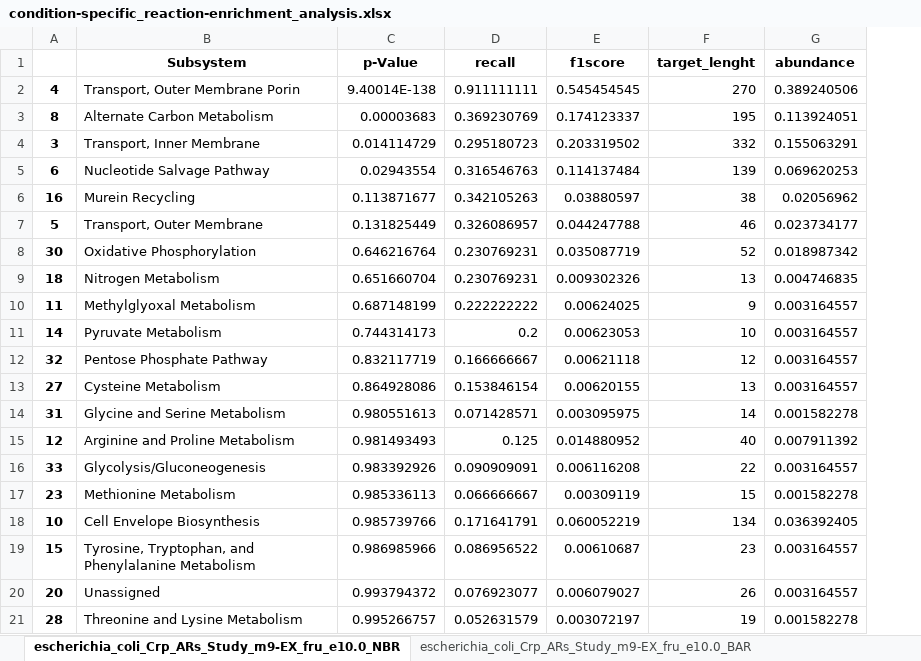
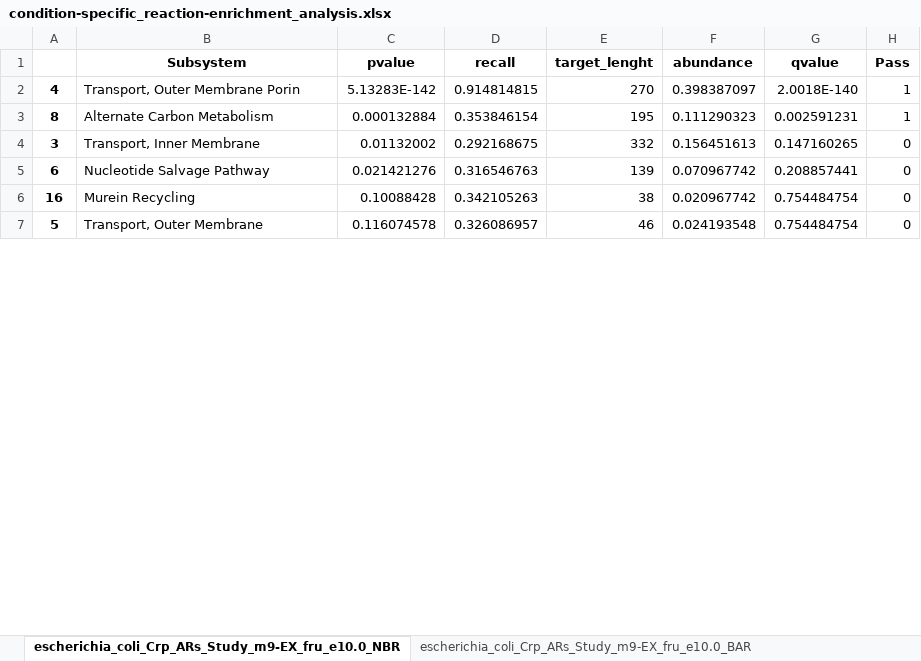
Before and after one commit to extrevaro/e-merlin, an Excel workbook: results/escherichia_coli/All_Studies/condition-specific_reaction-enrichment_analysis.xlsx, sheet escherichia_coli_Crp_ARs_Study_m9-EX_fru_e10.0_NBR, drawn as a sheet; only a part is shown; values as stored, in another font and other column widths than the file's, no borders; removed rows and columns are numbered as before the commit, all else as after; the diff covers the shown part only; the diff names each change by its address in the sheet, - before the commit and + after, or states it on an @@ line.

```diff
--- a/results/escherichia_coli/All_Studies/condition-specific_reaction-enrichment_analysis.xlsx (sheet escherichia_coli_Crp_ARs_Study_m9-EX_fru_e10.0_NBR)
+++ b/results/escherichia_coli/All_Studies/condition-specific_reaction-enrichment_analysis.xlsx (sheet escherichia_coli_Crp_ARs_Study_m9-EX_fru_e10.0_NBR)
-column E (f1score), rows 2-7: 0.545454545 | 0.174123337 | 0.203319502 | 0.114137484 | 0.03880597 | 0.044247788
+column G (qvalue), rows 2-7: 2.0018E-140 | 0.002591231 | 0.147160265 | 0.208857441 | 0.754484754 | 0.754484754
+column H (Pass), rows 2-7: 1 | 1 | 0 | 0 | 0 | 0
-C1: p-Value
+C1: pvalue
-C2 (pvalue): 9.40014E-138
+C2 (pvalue): 5.13283E-142
-D2 (recall): 0.911111111
+D2 (recall): 0.914814815
-F2 (abundance): 0.389240506
+F2 (abundance): 0.398387097
-C3 (pvalue): 0.00003683
+C3 (pvalue): 0.000132884
-D3 (recall): 0.369230769
+D3 (recall): 0.353846154
-F3 (abundance): 0.113924051
+F3 (abundance): 0.111290323
-C4 (pvalue): 0.014114729
+C4 (pvalue): 0.01132002
-D4 (recall): 0.295180723
+D4 (recall): 0.292168675
-F4 (abundance): 0.155063291
+F4 (abundance): 0.156451613
-C5 (pvalue): 0.02943554
+C5 (pvalue): 0.021421276
-F5 (abundance): 0.069620253
+F5 (abundance): 0.070967742
-C6 (pvalue): 0.113871677
+C6 (pvalue): 0.10088428
-F6 (abundance): 0.02056962
+F6 (abundance): 0.020967742
-C7 (pvalue): 0.131825449
+C7 (pvalue): 0.116074578
-F7 (abundance): 0.023734177
+F7 (abundance): 0.024193548
-row 8: 30 | Oxidative Phosphorylation | 0.646216764 | 0.230769231 | 0.035087719 | 52 | 0.018987342
-row 9: 18 | Nitrogen Metabolism | 0.651660704 | 0.230769231 | 0.009302326 | 13 | 0.004746835
-row 10: 11 | Methylglyoxal Metabolism | 0.687148199 | 0.222222222 | 0.00624025 | 9 | 0.003164557
-row 11: 14 | Pyruvate Metabolism | 0.744314173 | 0.2 | 0.00623053 | 10 | 0.003164557
-row 12: 32 | Pentose Phosphate Pathway | 0.832117719 | 0.166666667 | 0.00621118 | 12 | 0.003164557
-row 13: 27 | Cysteine Metabolism | 0.864928086 | 0.153846154 | 0.00620155 | 13 | 0.003164557
-row 14: 31 | Glycine and Serine Metabolism | 0.980551613 | 0.071428571 | 0.003095975 | 14 | 0.001582278
-row 15: 12 | Arginine and Proline Metabolism | 0.981493493 | 0.125 | 0.014880952 | 40 | 0.007911392
-row 16: 33 | Glycolysis/Gluconeogenesis | 0.983392926 | 0.090909091 | 0.006116208 | 22 | 0.003164557
-row 17: 23 | Methionine Metabolism | 0.985336113 | 0.066666667 | 0.00309119 | 15 | 0.001582278
-row 18: 10 | Cell Envelope Biosynthesis | 0.985739766 | 0.171641791 | 0.060052219 | 134 | 0.036392405
-row 19: 15 | Tyrosine, Tryptophan, and Phenylalanine Metabolism | 0.986985966 | 0.086956522 | 0.00610687 | 23 | 0.003164557
-row 20: 20 | Unassigned | 0.993794372 | 0.076923077 | 0.006079027 | 26 | 0.003164557
-row 21: 28 | Threonine and Lysine Metabolism | 0.995266757 | 0.052631579 | 0.003072197 | 19 | 0.001582278
```
Also changed, not shown: 19 added rows, 5 removed rows, 3 moved rows and 3 edited cells elsewhere in this sheet, sheet escherichia_coli_ICA_Study_m9-EX_pyr_e5.0-EX_ura_e6.67_BAR, sheet escherichia_coli_ICA_Study_m9-EX_glc__D_e10.0-EX_o2_e0.0_NBR, sheet escherichia_coli_Cra_Crp_Study_m9-EX_fru_e10.0_NBR, sheet escherichia_coli_ICA_Study_m9-EX_glc__D_e10.0-EX_ade_e8.33_N, sheet escherichia_coli_ICA_Study_m9-EX_gal_e10.0-EX_thm_e20.0_NBR, sheet escherichia_coli_Crp_ARs_Study_m9-EX_glyc_e5.0_NBR, 30 more sheets, results/pseudomonas_putida/All_Studies/condition-specific_reaction-enrichment_analysis.xlsx, results/pseudomonas_putida/Zinc_Study/BAR_condition-specific_enrichment_analysis.xlsx, 47 other files.
